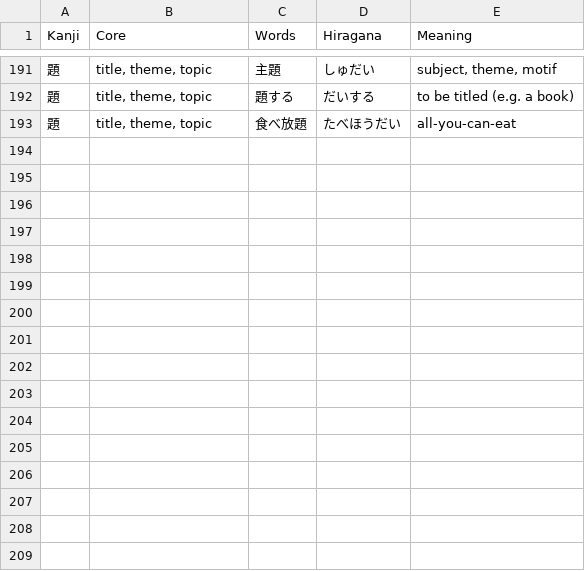
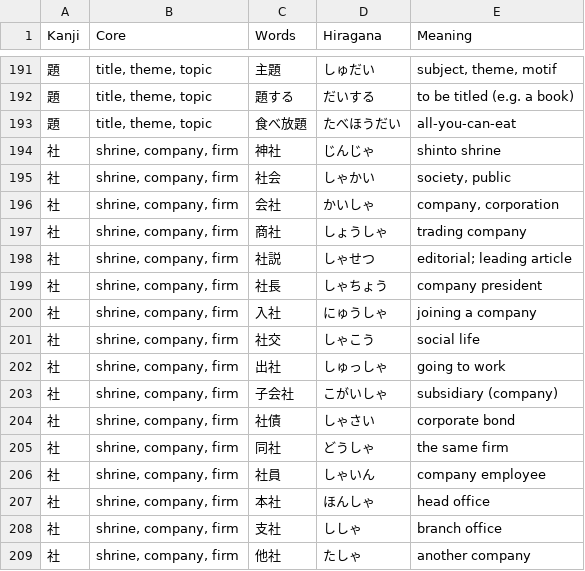
Before and after one commit to rexesian/nihongo, a CSV file: docs/rdata/Sheet 23-KNJD2.csv, drawn as a sheet; only a part is shown, gaps mark what is left out; the diff names each change by its address in the sheet, - before the commit and + after, or states it on an @@ line.

```diff
--- a/docs/rdata/Sheet 23-KNJD2.csv
+++ b/docs/rdata/Sheet 23-KNJD2.csv
+row 194: 社 | shrine, company, firm | 神社 | じんじゃ | shinto shrine
+row 195: 社 | shrine, company, firm | 社会 | しゃかい | society, public
+row 196: 社 | shrine, company, firm | 会社 | かいしゃ | company, corporation
+row 197: 社 | shrine, company, firm | 商社 | しょうしゃ | trading company
+row 198: 社 | shrine, company, firm | 社説 | しゃせつ | editorial; leading article
+row 199: 社 | shrine, company, firm | 社長 | しゃちょう | company president
+row 200: 社 | shrine, company, firm | 入社 | にゅうしゃ | joining a company
+row 201: 社 | shrine, company, firm | 社交 | しゃこう | social life
+row 202: 社 | shrine, company, firm | 出社 | しゅっしゃ | going to work
+row 203: 社 | shrine, company, firm | 子会社 | こがいしゃ | subsidiary (company)
+row 204: 社 | shrine, company, firm | 社債 | しゃさい | corporate bond
+row 205: 社 | shrine, company, firm | 同社 | どうしゃ | the same firm
+row 206: 社 | shrine, company, firm | 社員 | しゃいん | company employee
+row 207: 社 | shrine, company, firm | 本社 | ほんしゃ | head office
+row 208: 社 | shrine, company, firm | 支社 | ししゃ | branch office
+row 209: 社 | shrine, company, firm | 他社 | たしゃ | another company
```
Also changed, not shown: rdata/Sheet 23-KNJD2.csv, 3 other files.
